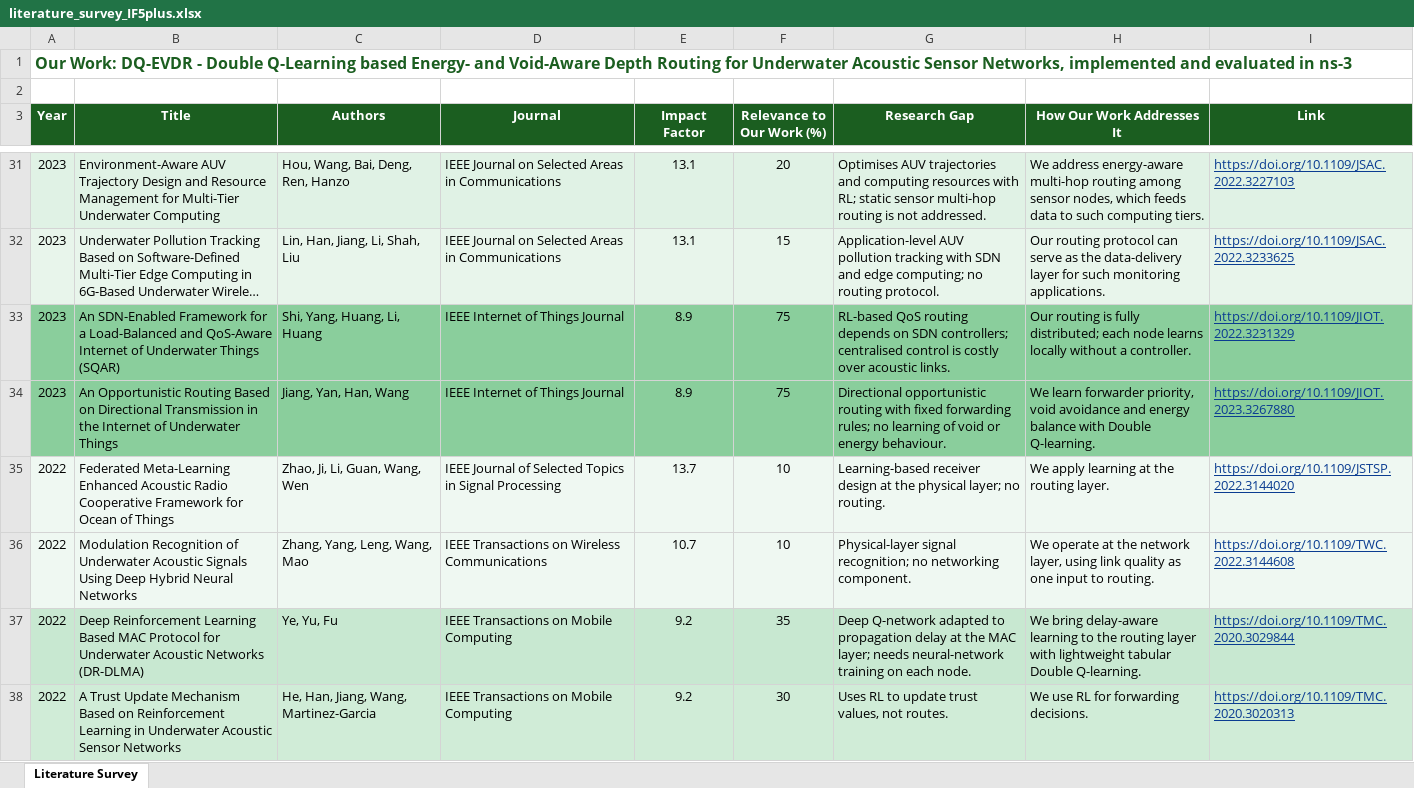
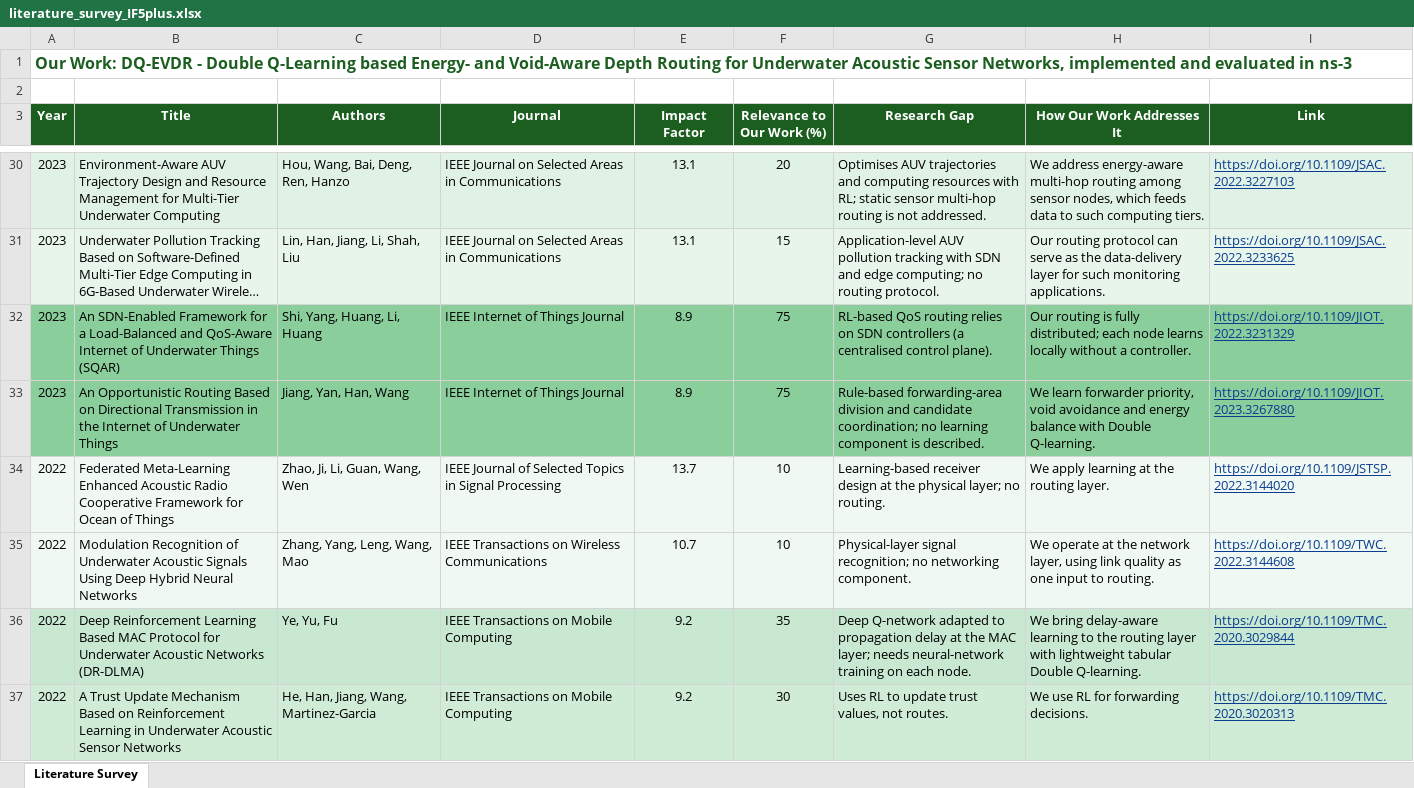
Before and after one commit to Amritha902/underwater, an Excel workbook: literature_survey_IF5plus.xlsx, sheet Literature Survey, drawn as a sheet; only a part is shown, gaps mark what is left out; long unchanged cells end in …; values as stored, in another font and other column widths than the file's, no borders; table styles not drawn; addresses are those after the commit; the diff covers the shown part only; the diff names each change by its address in the sheet, - before the commit and + after, or states it on an @@ line.

```diff
--- a/literature_survey_IF5plus.xlsx (sheet Literature Survey)
+++ b/literature_survey_IF5plus.xlsx (sheet Literature Survey)
-G32 (Research Gap): …QoS routing depends on SDN controllers; centralised control is costly over acoustic links.
+G32 (Research Gap): …QoS routing relies on SDN controllers (a centralised control plane).
-G33 (Research Gap): Directional opportunistic routing with fixed forwarding rules; no learning of void or energy behaviour.
+G33 (Research Gap): Rule-based forwarding-area division and candidate coordination; no learning component is described.
```
Also changed, not shown: 1 added row, 1 removed row and 13 edited cells elsewhere in this sheet, 2 other files.
